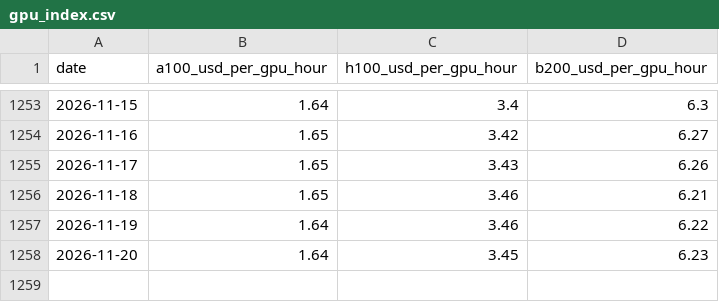
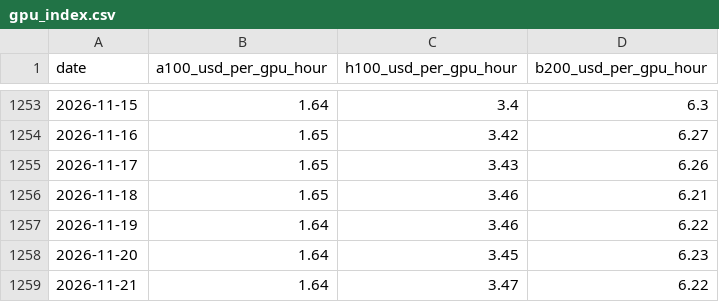
Before and after one commit to KL-SP01/compute, a CSV file: gpu_index.csv, drawn as a sheet; only a part is shown, gaps mark what is left out; the diff names each change by its address in the sheet, - before the commit and + after, or states it on an @@ line.

```diff
--- a/gpu_index.csv
+++ b/gpu_index.csv
+row 1259: 2026-11-21 | 1.64 | 3.47 | 6.22
```
Also changed, not shown: 9 other files.
